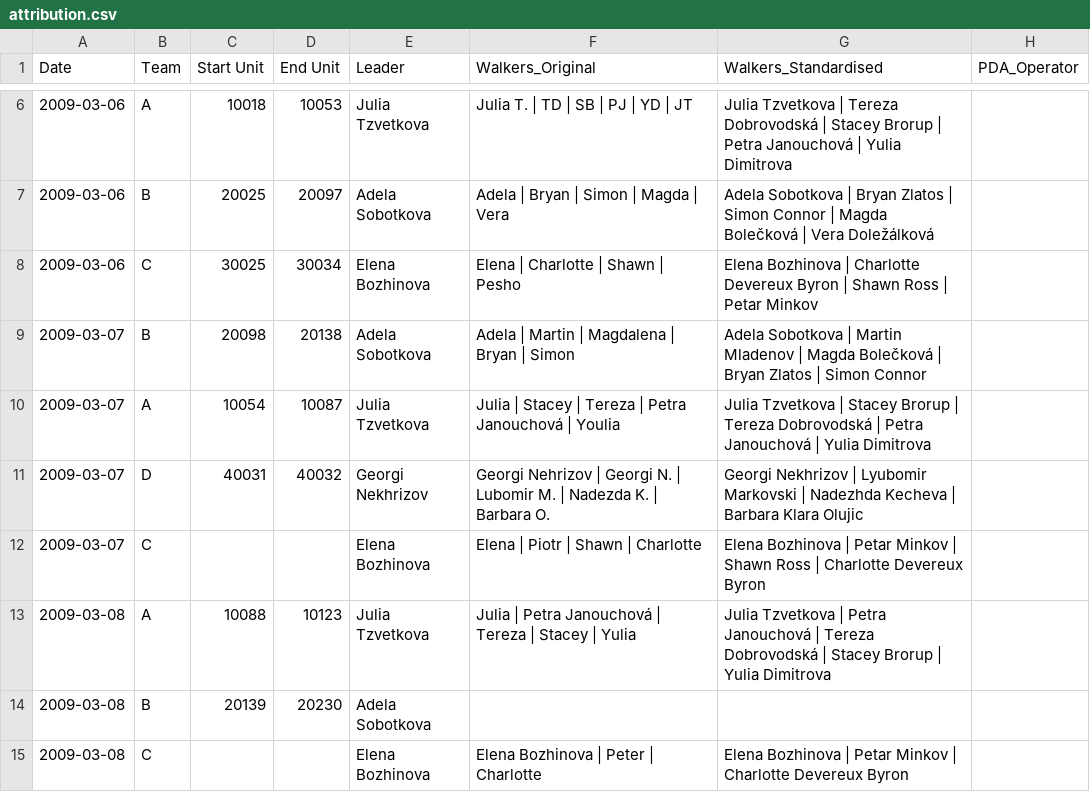
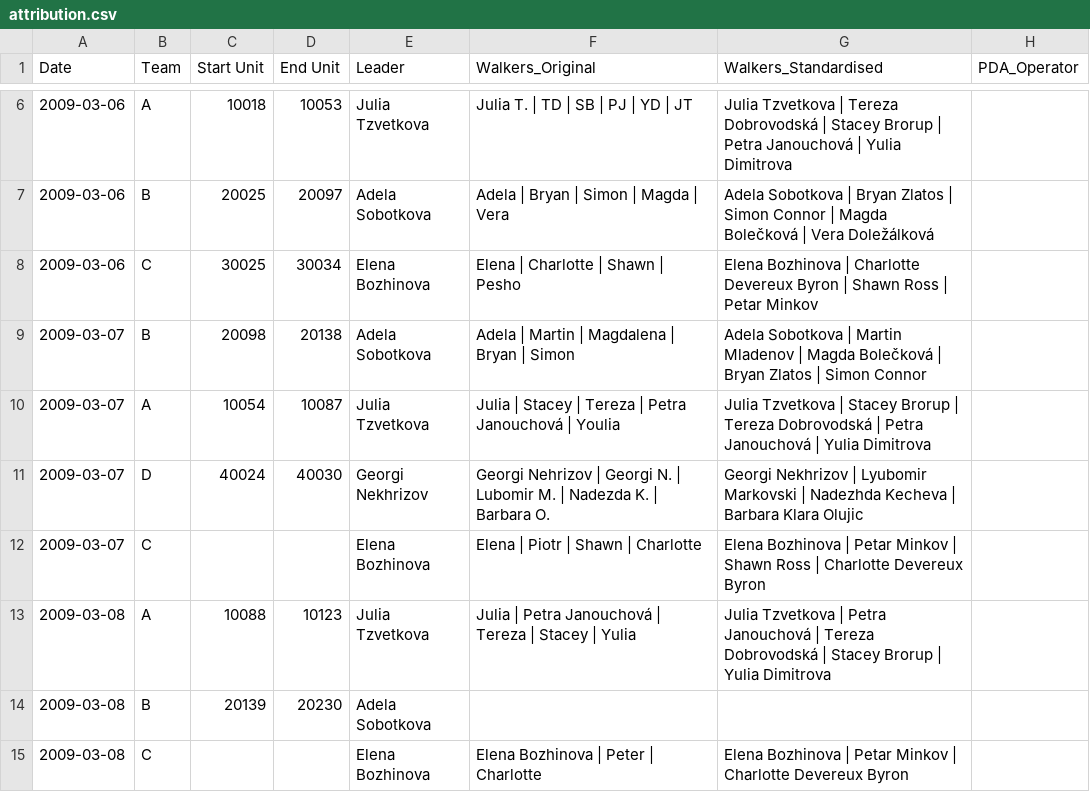
Before and after one commit to saross/trap-extraction, a CSV file: outputs/attribution.csv, drawn as a sheet; only a part is shown, gaps mark what is left out; the diff covers the shown part only; the diff names each change by its address in the sheet, - before the commit and + after, or states it on an @@ line.

```diff
--- a/outputs/attribution.csv
+++ b/outputs/attribution.csv
-C11 (Start Unit): 40031
+C11 (Start Unit): 40024
-D11 (End Unit): 40032
+D11 (End Unit): 40030
```
Also changed, not shown: 2 added rows and 7 edited cells elsewhere in this file, 1 other file.
